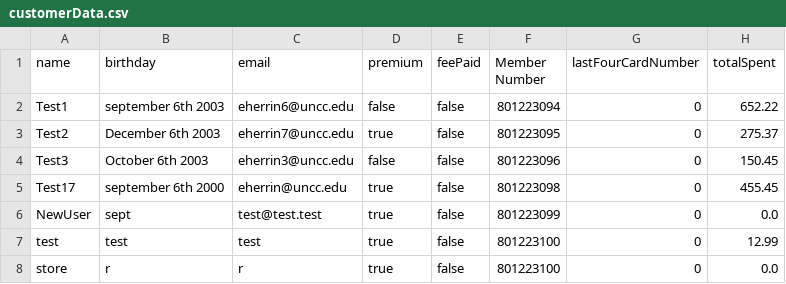
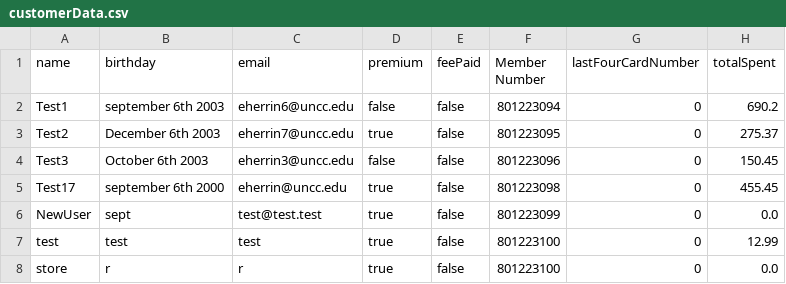
Before and after one commit to ethanh2003/BookstorePOSPersonalProject, a CSV file: customerData.csv, drawn as a sheet.

```diff
--- a/customerData.csv
+++ b/customerData.csv
@@ -1,3 +1,3 @@
 name,birthday,email,premium,feePaid,Member Number,lastFourCardNumber,totalSpent
-Test1,september 6th 2003,eherrin6@uncc.edu,false,false,801223094,0,652.22
+Test1,september 6th 2003,eherrin6@uncc.edu,false,false,801223094,0,690.2
 Test2,December 6th 2003,eherrin7@uncc.edu,true,false,801223095,0,275.37
```
Also changed, not shown: productInventory.csv, 6 other files.
